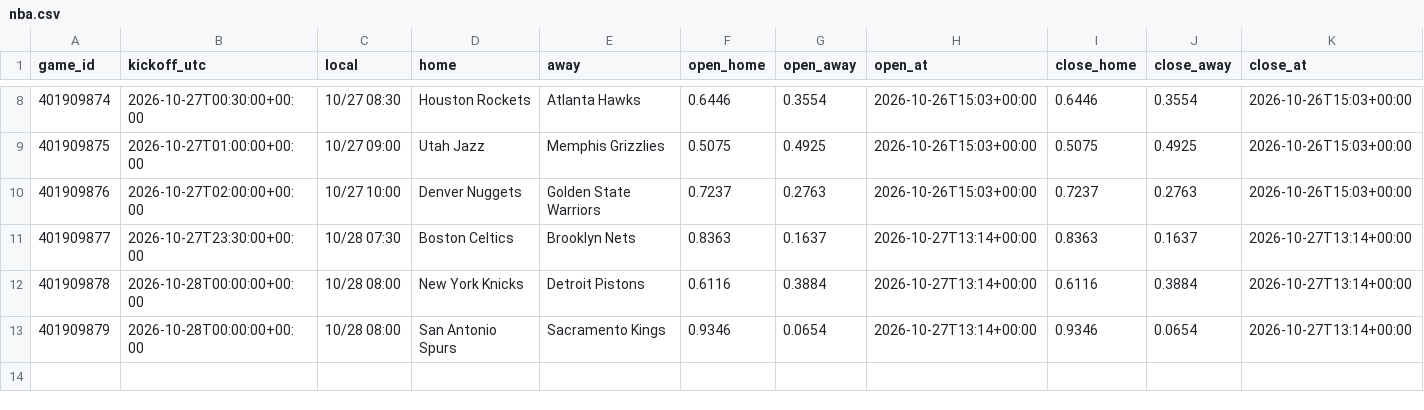
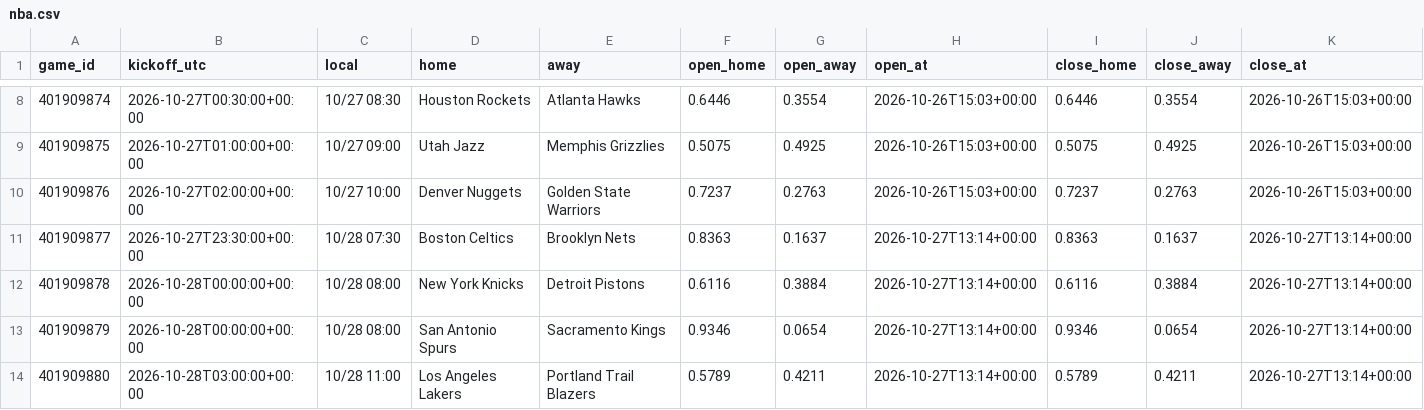
Before and after one commit to panchiyu1-cloud/sports-analyzer, a CSV file: data/reviews/nba.csv, drawn as a sheet; only a part is shown, gaps mark what is left out; rows hold the shown columns only; the diff names each change by its address in the sheet, - before the commit and + after, or states it on an @@ line.

```diff
--- a/data/reviews/nba.csv
+++ b/data/reviews/nba.csv
+row 14: 401909880 | 2026-10-28T03:00:00+00:00 | 10/28 11:00 | Los Angeles Lakers | Portland Trail Blazers | 0.5789 | 0.4211 | 2026-10-27T13:14+00:00 | 0.5789 | 0.4211 | 2026-10-27T13:14+00:00
```
Also changed, not shown: 11 other files.
